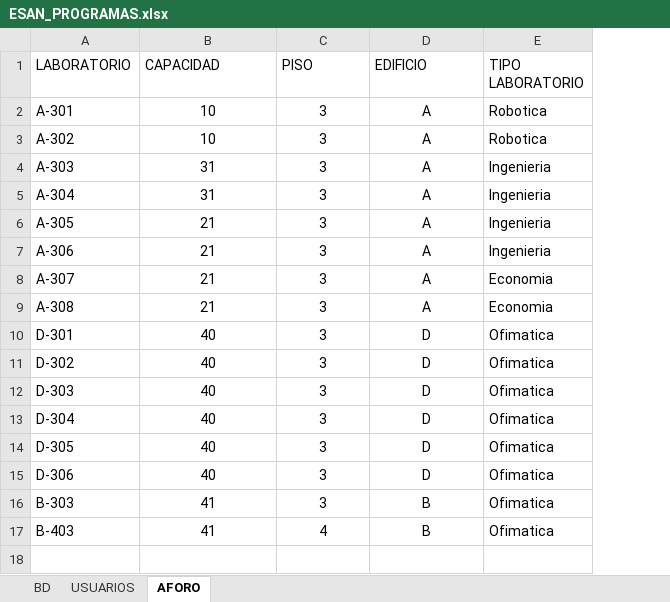
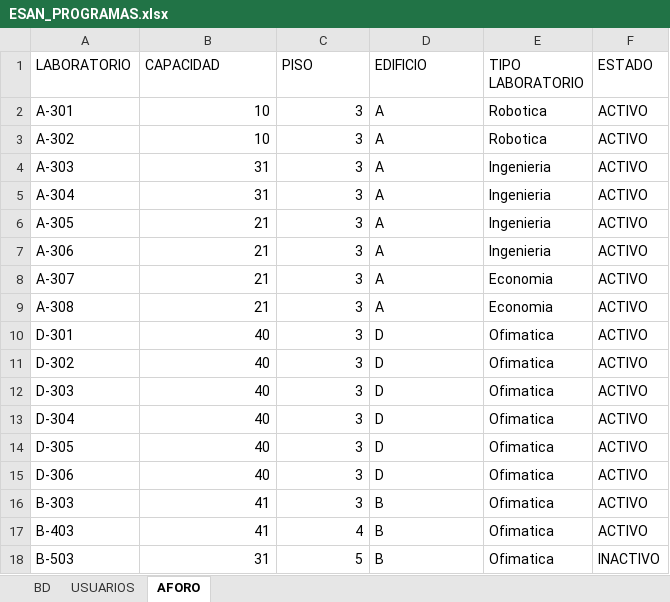
Before and after one commit to arojass-creator/LicenciasESAN, an Excel workbook: ESAN_PROGRAMAS.xlsx, sheet AFORO, drawn as a sheet; values as stored, in another font and other column widths than the file's, no borders; the diff names each change by its address in the sheet, - before the commit and + after, or states it on an @@ line.

Commit message:
Update ESAN_PROGRAMAS.xlsx

```diff
--- a/ESAN_PROGRAMAS.xlsx (sheet AFORO)
+++ b/ESAN_PROGRAMAS.xlsx (sheet AFORO)
+column F (ESTADO), rows 2-17: all ACTIVO
-B2:C17 alignment: center
+B2:C17 alignment: right
-D2:D17 alignment: center
+D2:D17 alignment: left
+row 18: B-503 | 31 | 5 | B | Ofimatica | INACTIVO
```
Also changed, not shown: sheet USUARIOS, sheet BD.
